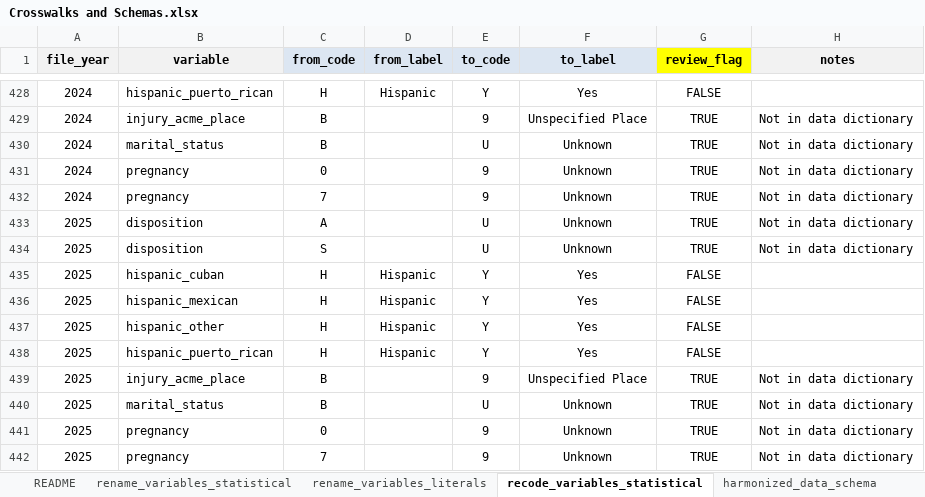
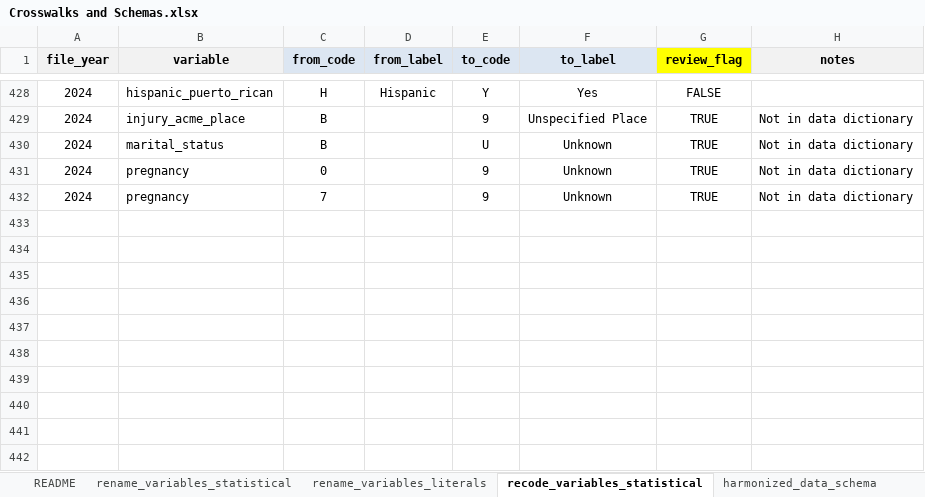
Before and after one commit to WA-LHJ-Analytic-Resources/WA-DOH-CHS-Death-Files-ETL, an Excel workbook: Resources/Admin/Crosswalks and Schemas.xlsx, sheet recode_variables_statistical, drawn as a sheet; only a part is shown, gaps mark what is left out; values as stored, in another font and other column widths than the file's, no borders; table styles not drawn; the diff names each change by its address in the sheet, - before the commit and + after, or states it on an @@ line.

Commit message:
Revert "Update Crosswalks and Schemas to include 2025 data"
This reverts commit e97f7b83fa05bd79e938acaa4861f8d51a5fda7b.

```diff
--- a/Resources/Admin/Crosswalks and Schemas.xlsx (sheet recode_variables_statistical)
+++ b/Resources/Admin/Crosswalks and Schemas.xlsx (sheet recode_variables_statistical)
-row 433: 2025 | disposition | A |  | U | Unknown | TRUE | Not in data dictionary
-row 434: 2025 | disposition | S |  | U | Unknown | TRUE | Not in data dictionary
-row 435: 2025 | hispanic_cuban | H | Hispanic | Y | Yes | FALSE
-row 436: 2025 | hispanic_mexican | H | Hispanic | Y | Yes | FALSE
-row 437: 2025 | hispanic_other | H | Hispanic | Y | Yes | FALSE
-row 438: 2025 | hispanic_puerto_rican | H | Hispanic | Y | Yes | FALSE
-row 439: 2025 | injury_acme_place | B |  | 9 | Unspecified Place | TRUE | Not in data dictionary
-row 440: 2025 | marital_status | B |  | U | Unknown | TRUE | Not in data dictionary
-row 441: 2025 | pregnancy | 0 |  | 9 | Unknown | TRUE | Not in data dictionary
-row 442: 2025 | pregnancy | 7 |  | 9 | Unknown | TRUE | Not in data dictionary
```
Also changed, not shown: sheet harmonized_data_schema, sheet rename_variables_statistical, sheet rename_variables_literals.
